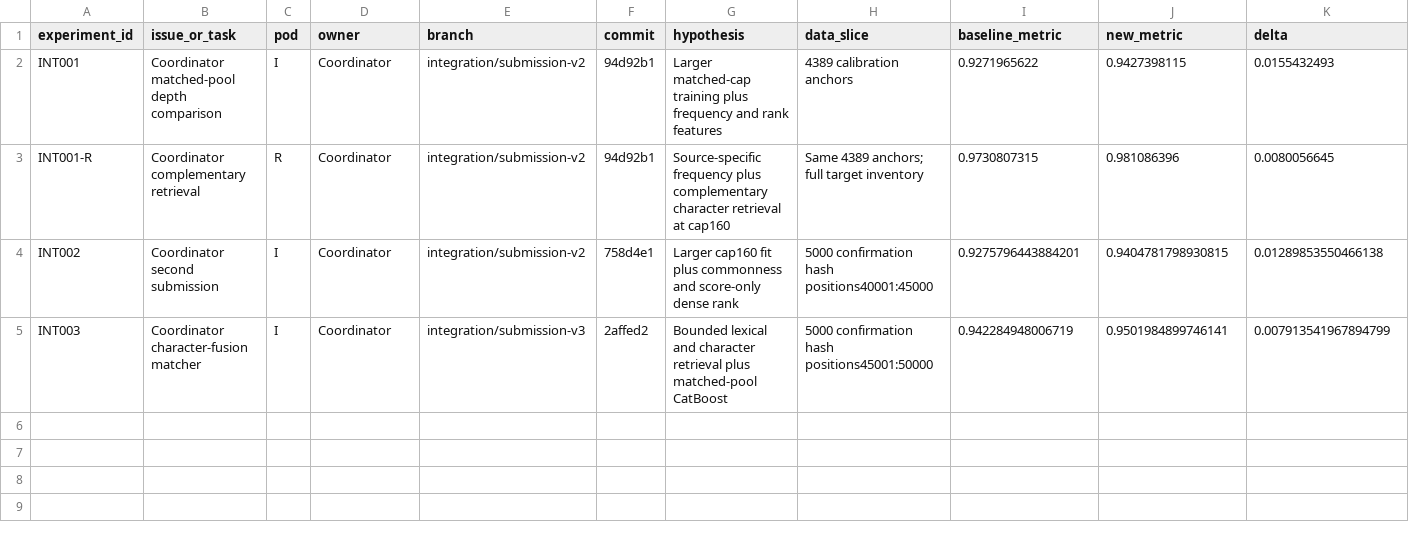
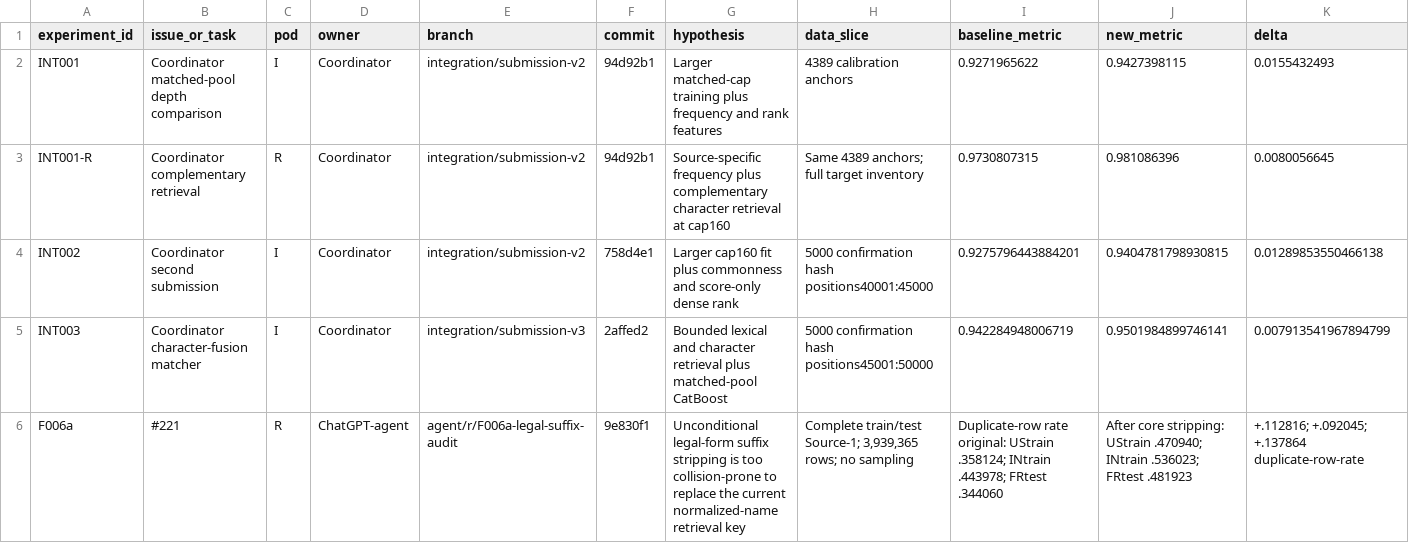
Before and after one commit to sting-raider/Team-517-ML, a TSV file: experiments/REGISTRY.tsv, drawn as a sheet; only a part is shown; rows hold the shown columns only; the diff names each change by its address in the sheet, - before the commit and + after, or states it on an @@ line.

Commit message:
F006a: register suffix collision audit

```diff
--- a/experiments/REGISTRY.tsv
+++ b/experiments/REGISTRY.tsv
+row 6: F006a | #221 | R | ChatGPT-agent | agent/r/F006a-legal-suffix-audit | 9e830f1 | Unconditional legal-form suffix stripping is too collision-prone to replace the current normalized-name retrieval key | Complete train/test Source-1; 3,939,365 rows; no sampling | Duplicate-row rate original: UStrain .358124; INtrain .443978; FRtest .344060 | After core stripping: UStrain .470940; INtrain .536023; FRtest .481923 | +.112816; +.092045; +.137864 duplicate-row-rate
```
